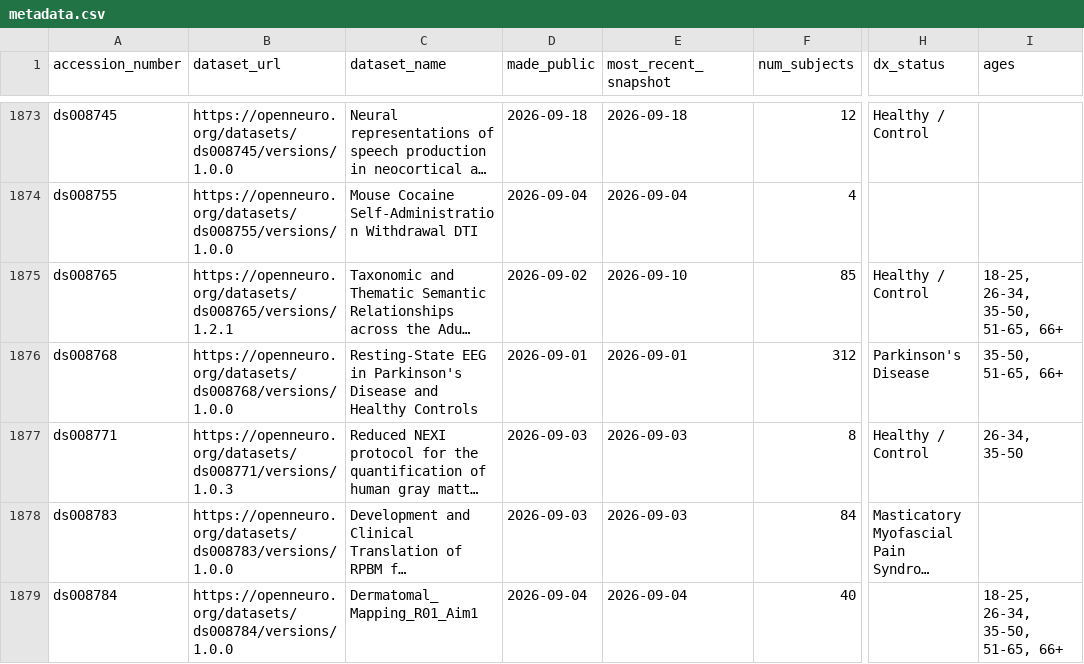
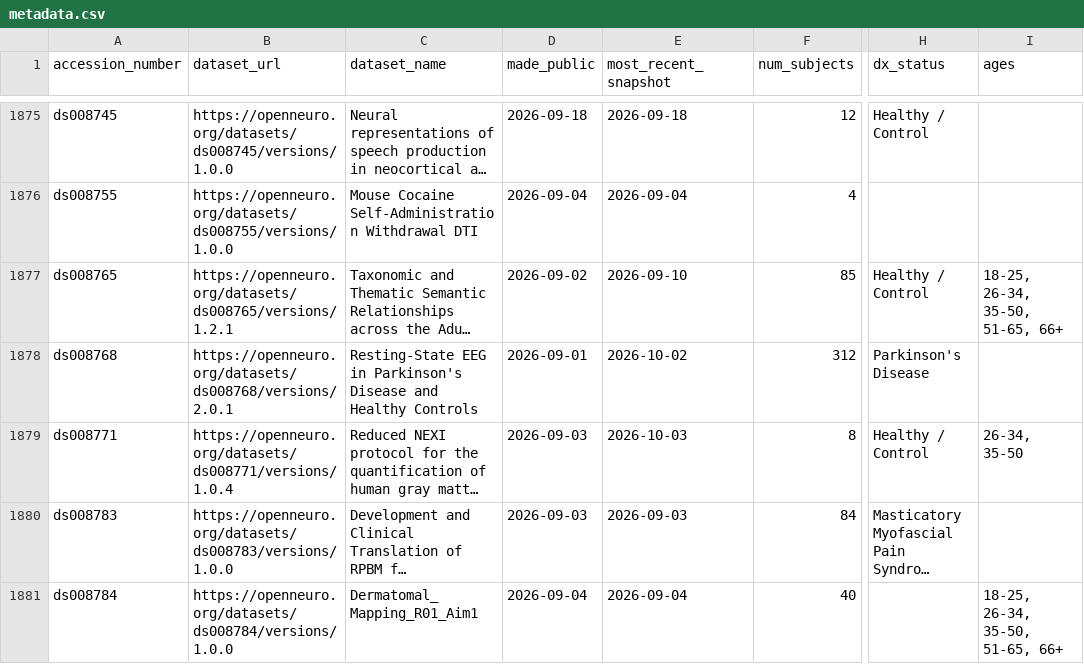
Before and after one commit to jbwexler/openneuro_metadata, a CSV file: metadata.csv, drawn as a sheet; only a part is shown, gaps mark what is left out; long unchanged cells end in …; addresses are those after the commit; the diff covers the shown part only; the diff names each change by its address in the sheet, - before the commit and + after, or states it on an @@ line.

Commit message:
Automatic update via github workflow

```diff
--- a/metadata.csv
+++ b/metadata.csv
-B1878 (dataset_url): https://openneuro.org/datasets/ds008768/versions/1.0.0
+B1878 (dataset_url): https://openneuro.org/datasets/ds008768/versions/2.0.1
-E1878 (most_recent_snapshot): 2026-09-01
+E1878 (most_recent_snapshot): 2026-10-02
-I1878 (ages): 35-50, 51-65, 66+
+I1878 (ages): (empty)
-B1879 (dataset_url): https://openneuro.org/datasets/ds008771/versions/1.0.3
+B1879 (dataset_url): https://openneuro.org/datasets/ds008771/versions/1.0.4
-E1879 (most_recent_snapshot): 2026-09-03
+E1879 (most_recent_snapshot): 2026-10-03
```
Also changed, not shown: 7 added rows and 67 edited cells elsewhere in this file.
